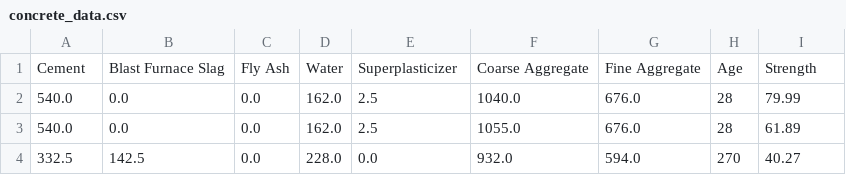
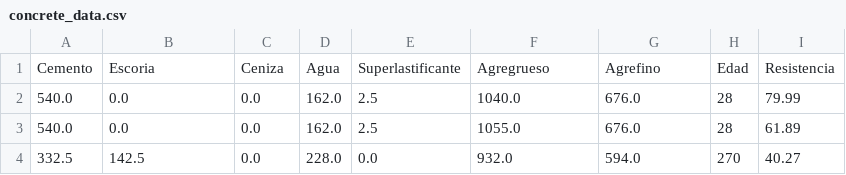
Before and after one commit to MakeThaClap/EstadisticaVerano, a CSV file: concrete_data.csv, drawn as a sheet; only a part is shown; removed rows and columns are numbered as before the commit, all else as after; the diff names each change by its address in the sheet, - before the commit and + after, or states it on an @@ line.

Commit message:
Update concrete_data.csv

```diff
--- a/concrete_data.csv
+++ b/concrete_data.csv
-row 1: Cement | Blast Furnace Slag | Fly Ash | Water | Superplasticizer | Coarse Aggregate | Fine Aggregate | Age | Strength
+row 1: Cemento | Escoria | Ceniza | Agua | Superlastificante | Agregrueso | Agrefino | Edad | Resistencia
```
